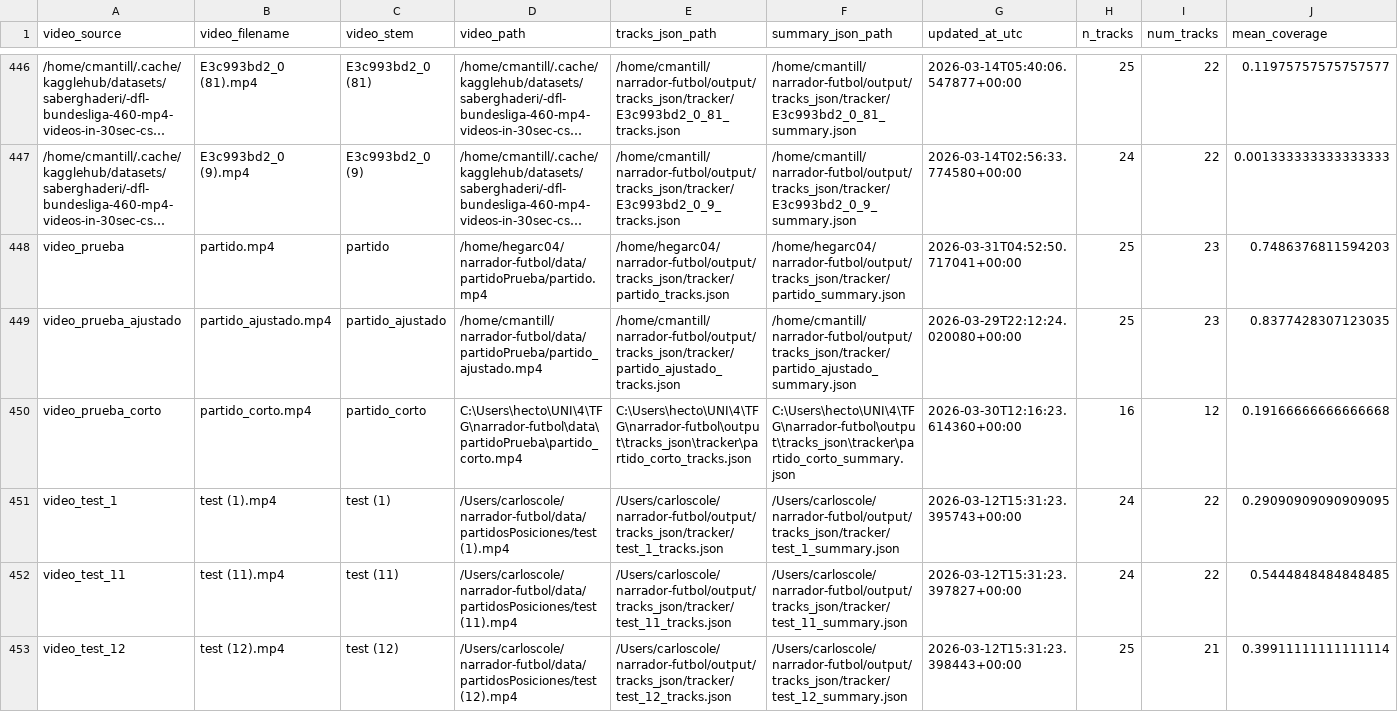
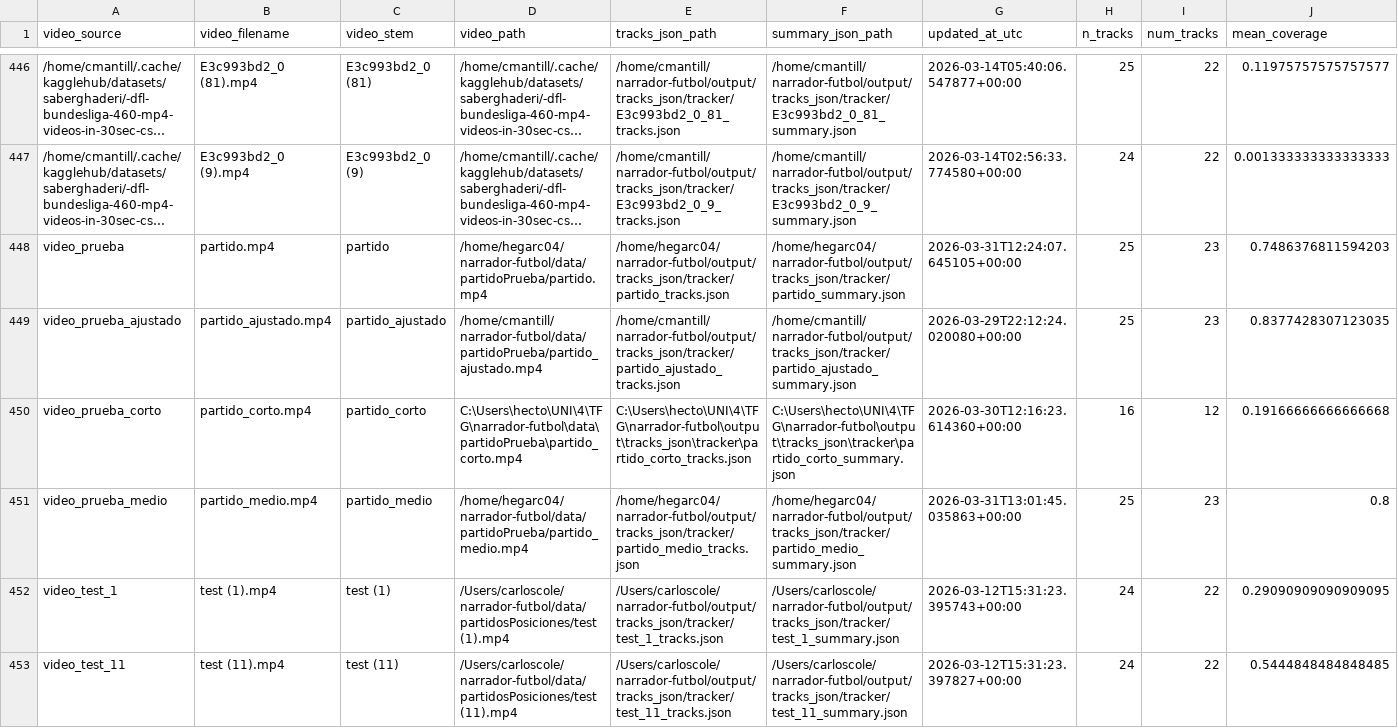
Before and after one commit to hectorgarciaa/narrador-futbol, a CSV file: data/posiciones_etiquetadas/common/tracking_metrics.csv, drawn as a sheet; only a part is shown, gaps mark what is left out; the shorter side is filled out with more unchanged rows; long unchanged cells end in …; rows hold the shown columns only; the diff names each change by its address in the sheet, - before the commit and + after, or states it on an @@ line.

Commit message:
Homografia bien hecha para refs y ball

```diff
--- a/data/posiciones_etiquetadas/common/tracking_metrics.csv
+++ b/data/posiciones_etiquetadas/common/tracking_metrics.csv
-G448 (updated_at_utc): 2026-03-31T04:52:50.717041+00:00
+G448 (updated_at_utc): 2026-03-31T12:24:07.645105+00:00
+row 451: video_prueba_medio | partido_medio.mp4 | partido_medio | /home/hegarc04/narrador-futbol/data/partidoPrueba/partido_medio.mp4 | /home/hegarc04/narrador-futbol/output/tracks_json/tracker/partido_medio_tracks.json | /home/hegarc04/narrador-futbol/output/tracks_json/tracker/partido_medio_summary.json | 2026-03-31T13:01:45.035863+00:00 | 25 | 23 | 0.8
```
Also changed, not shown: 6 other files.
